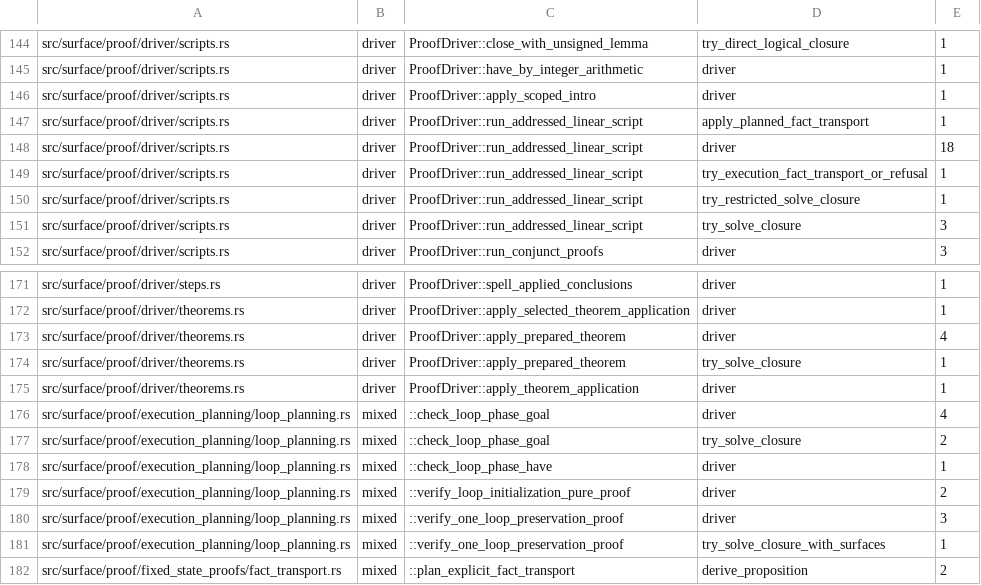
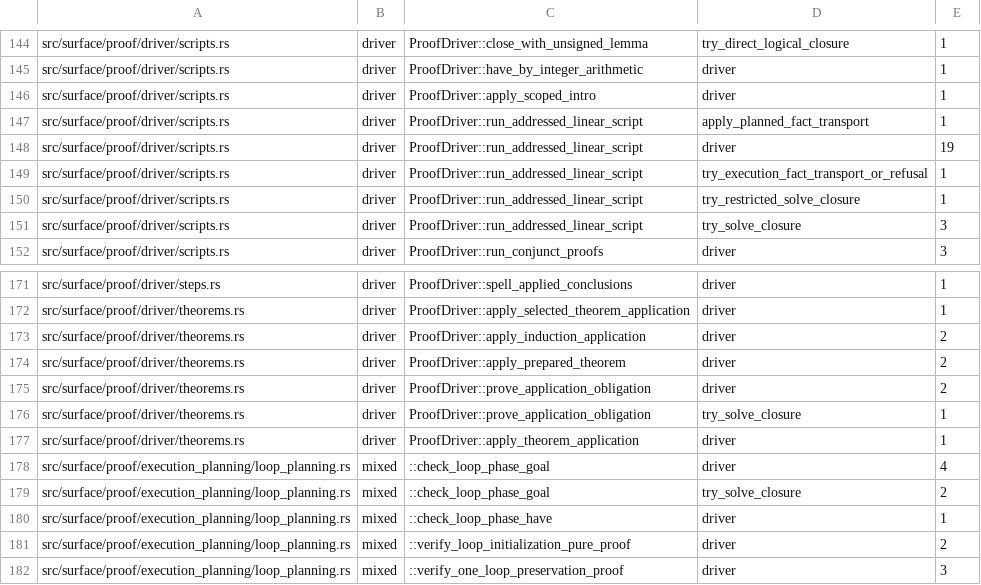
Before and after one commit to clicklang/click, a TSV file: build_support/proof_search_edges.tsv, drawn as a sheet; only a part is shown, gaps mark what is left out; the shorter side is filled out with more unchanged rows.

Commit message:
Prove missing induction application premises as obligations

```diff
--- a/build_support/proof_search_edges.tsv
+++ b/build_support/proof_search_edges.tsv
@@ -147,3 +147,3 @@ src/surface/proof/driver/scripts.rs	driver	ProofDriver::apply_scoped_intro	drive
 src/surface/proof/driver/scripts.rs	driver	ProofDriver::run_addressed_linear_script	apply_planned_fact_transport	1
-src/surface/proof/driver/scripts.rs	driver	ProofDriver::run_addressed_linear_script	driver	18
+src/surface/proof/driver/scripts.rs	driver	ProofDriver::run_addressed_linear_script	driver	19
 src/surface/proof/driver/scripts.rs	driver	ProofDriver::run_addressed_linear_script	try_execution_fact_transport_or_refusal	1
@@ -172,4 +172,6 @@ src/surface/proof/driver/steps.rs	driver	ProofDriver::spell_applied_conclusions
 src/surface/proof/driver/theorems.rs	driver	ProofDriver::apply_selected_theorem_application	driver	1
-src/surface/proof/driver/theorems.rs	driver	ProofDriver::apply_prepared_theorem	driver	4
-src/surface/proof/driver/theorems.rs	driver	ProofDriver::apply_prepared_theorem	try_solve_closure	1
+src/surface/proof/driver/theorems.rs	driver	ProofDriver::apply_induction_application	driver	2
+src/surface/proof/driver/theorems.rs	driver	ProofDriver::apply_prepared_theorem	driver	2
+src/surface/proof/driver/theorems.rs	driver	ProofDriver::prove_application_obligation	driver	2
+src/surface/proof/driver/theorems.rs	driver	ProofDriver::prove_application_obligation	try_solve_closure	1
 src/surface/proof/driver/theorems.rs	driver	ProofDriver::apply_theorem_application	driver	1
```
Also changed, not shown: 11 other files.
